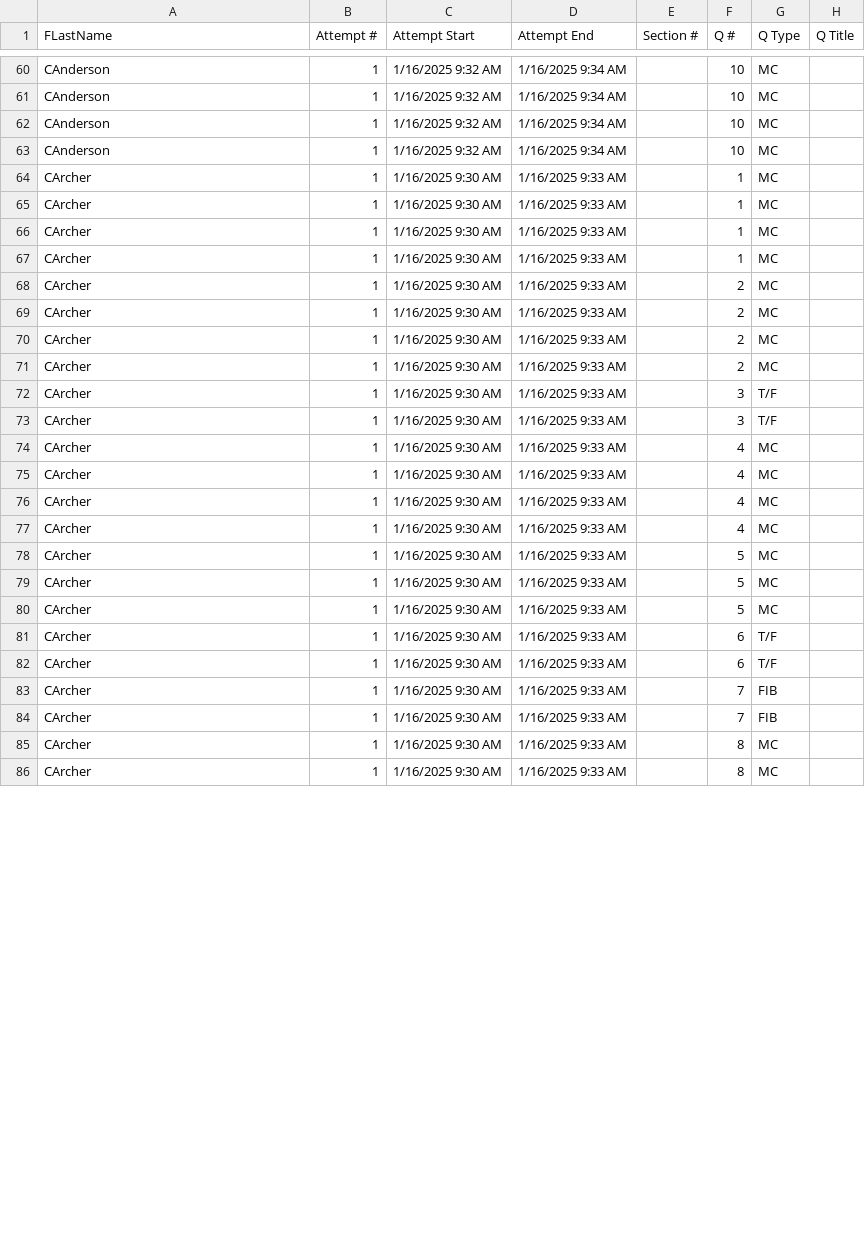
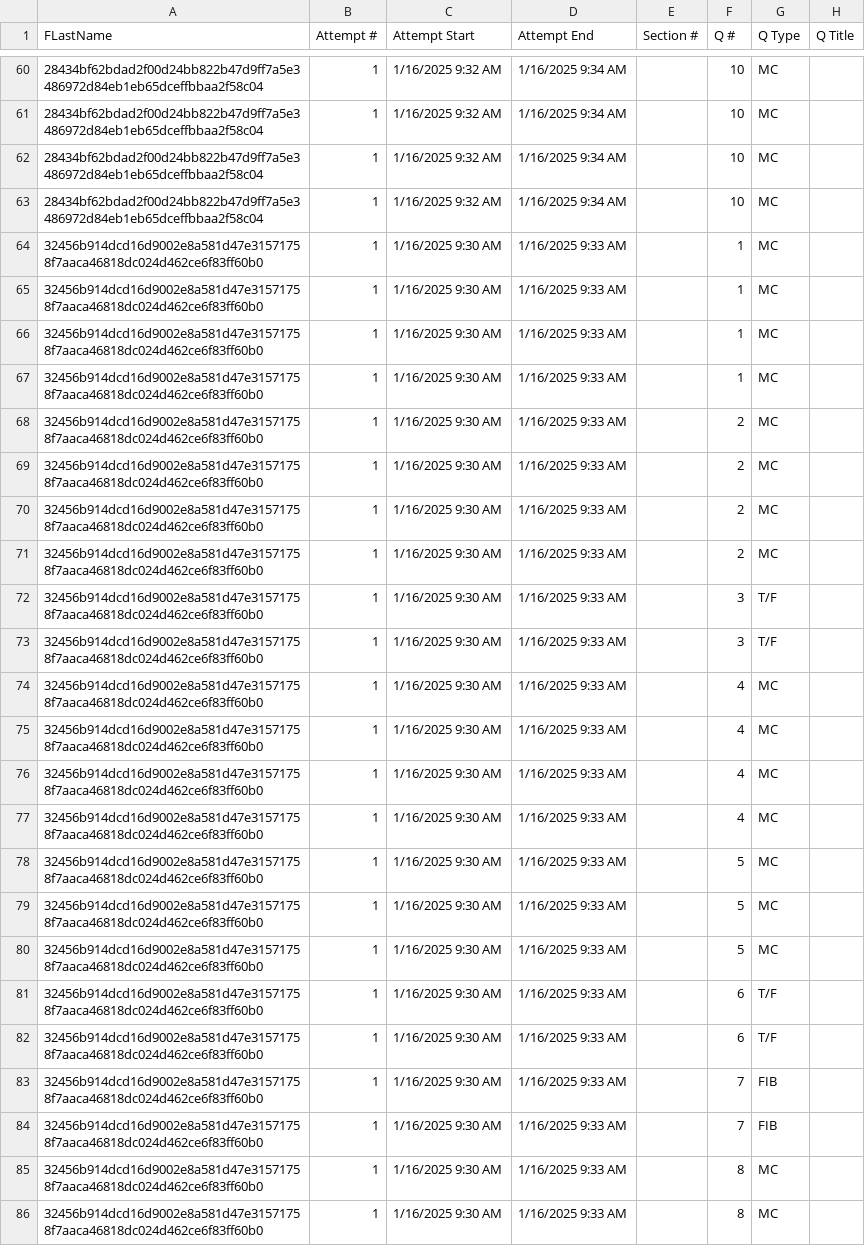
Before and after one commit to WSU-mkijowski/lab-1-hashing-Upham4, a CSV file: data/salted-data.csv, drawn as a sheet; only a part is shown, gaps mark what is left out; the diff covers the shown part only; the diff names each change by its address in the sheet, - before the commit and + after, or states it on an @@ line.

```diff
--- a/data/salted-data.csv
+++ b/data/salted-data.csv
-A60:A63 (FLastName): CAnderson
+A60:A63 (FLastName): 28434bf62bdad2f00d24bb822b47d9ff7a5e3486972d84eb1eb65dceffbbaa2f58c04
-A64:A86 (FLastName): CArcher
+A64:A86 (FLastName): 32456b914dcd16d9002e8a581d47e31571758f7aaca46818dc024d462ce6f83ff60b0
```
Also changed, not shown: 66 edited cells elsewhere in this file.
